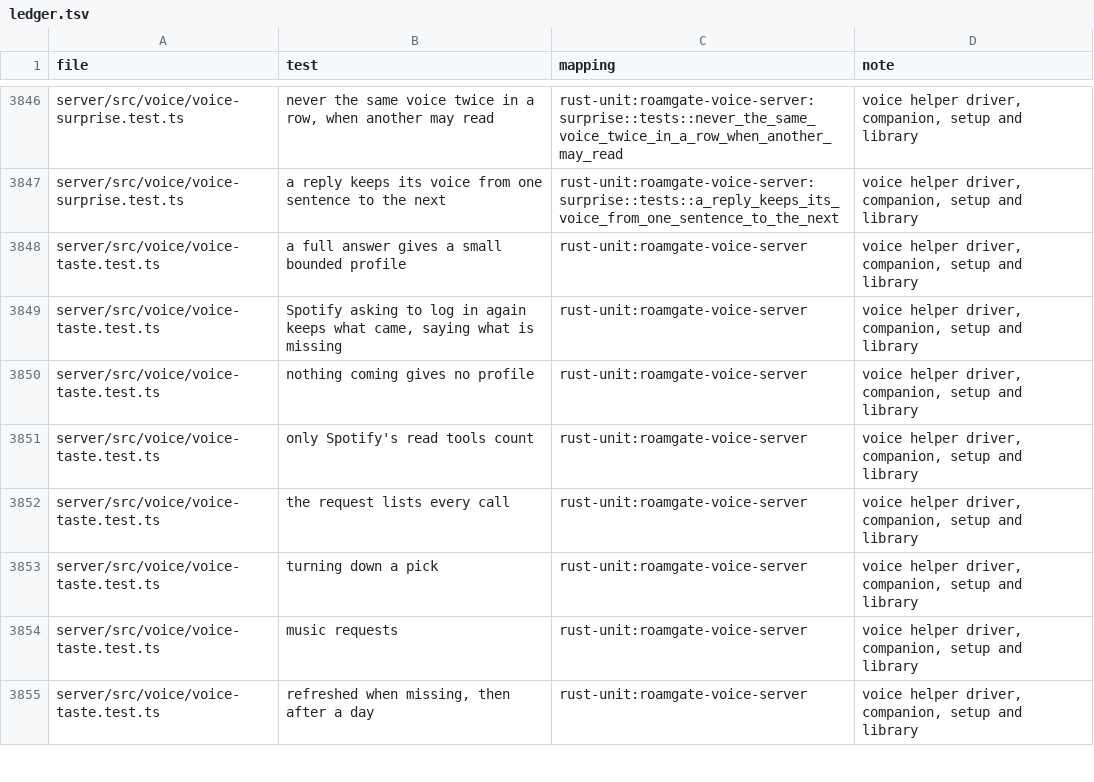
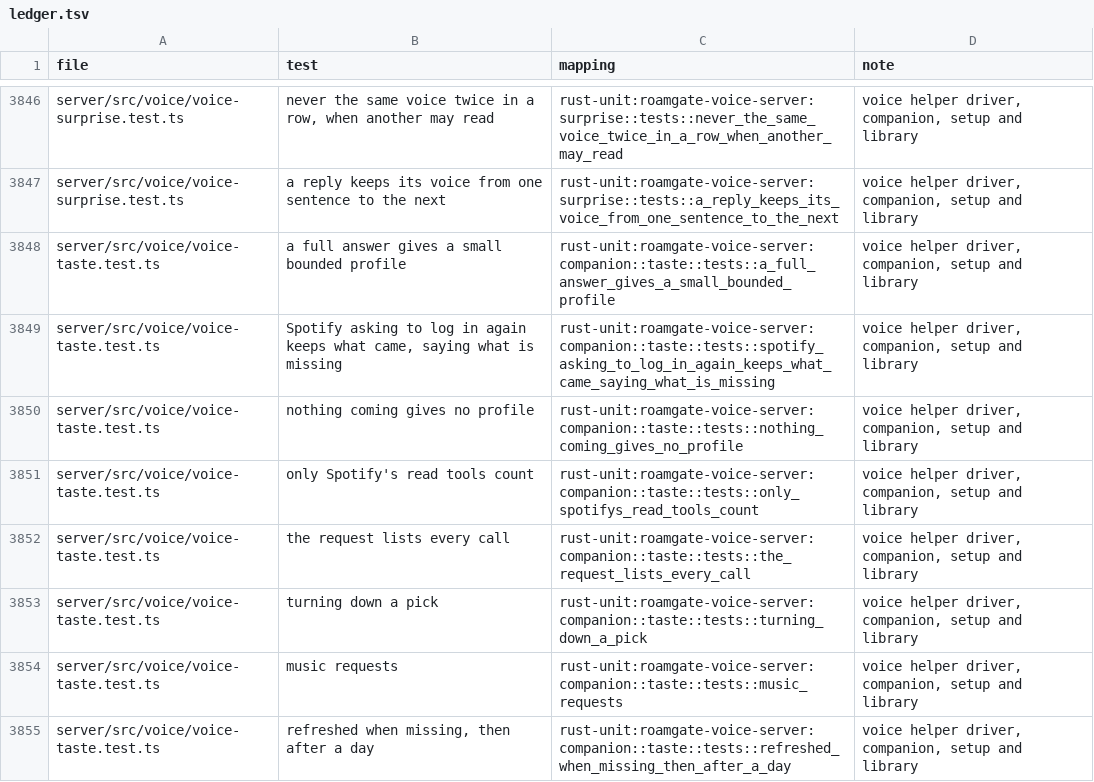
Before and after one commit to thiblahute/roamgate, a TSV file: parity/ledger.tsv, drawn as a sheet; only a part is shown, gaps mark what is left out; the diff covers the shown part only.

Commit message:
Port the companion's YouTube player, memory files and music taste to roamgate-voice-server

```diff
--- a/parity/ledger.tsv
+++ b/parity/ledger.tsv
@@ -3847,9 +3847,9 @@ server/src/voice/voice-surprise.test.ts	never the same voice twice in a row, whe
 server/src/voice/voice-surprise.test.ts	a reply keeps its voice from one sentence to the next	rust-unit:roamgate-voice-server:surprise::tests::a_reply_keeps_its_voice_from_one_sentence_to_the_next	voice helper driver, companion, setup and library
-server/src/voice/voice-taste.test.ts	a full answer gives a small bounded profile	rust-unit:roamgate-voice-server	voice helper driver, companion, setup and library
-server/src/voice/voice-taste.test.ts	Spotify asking to log in again keeps what came, saying what is missing	rust-unit:roamgate-voice-server	voice helper driver, companion, setup and library
-server/src/voice/voice-taste.test.ts	nothing coming gives no profile	rust-unit:roamgate-voice-server	voice helper driver, companion, setup and library
-server/src/voice/voice-taste.test.ts	only Spotify's read tools count	rust-unit:roamgate-voice-server	voice helper driver, companion, setup and library
-server/src/voice/voice-taste.test.ts	the request lists every call	rust-unit:roamgate-voice-server	voice helper driver, companion, setup and library
-server/src/voice/voice-taste.test.ts	turning down a pick	rust-unit:roamgate-voice-server	voice helper driver, companion, setup and library
-server/src/voice/voice-taste.test.ts	music requests	rust-unit:roamgate-voice-server	voice helper driver, companion, setup and library
-server/src/voice/voice-taste.test.ts	refreshed when missing, then after a day	rust-unit:roamgate-voice-server	voice helper driver, companion, setup and library
+server/src/voice/voice-taste.test.ts	a full answer gives a small bounded profile	rust-unit:roamgate-voice-server:companion::taste::tests::a_full_answer_gives_a_small_bounded_profile	voice helper driver, companion, setup and library
+server/src/voice/voice-taste.test.ts	Spotify asking to log in again keeps what came, saying what is missing	rust-unit:roamgate-voice-server:companion::taste::tests::spotify_asking_to_log_in_again_keeps_what_came_saying_what_is_missing	voice helper driver, companion, setup and library
+server/src/voice/voice-taste.test.ts	nothing coming gives no profile	rust-unit:roamgate-voice-server:companion::taste::tests::nothing_coming_gives_no_profile	voice helper driver, companion, setup and library
+server/src/voice/voice-taste.test.ts	only Spotify's read tools count	rust-unit:roamgate-voice-server:companion::taste::tests::only_spotifys_read_tools_count	voice helper driver, companion, setup and library
+server/src/voice/voice-taste.test.ts	the request lists every call	rust-unit:roamgate-voice-server:companion::taste::tests::the_request_lists_every_call	voice helper driver, companion, setup and library
+server/src/voice/voice-taste.test.ts	turning down a pick	rust-unit:roamgate-voice-server:companion::taste::tests::turning_down_a_pick	voice helper driver, companion, setup and library
+server/src/voice/voice-taste.test.ts	music requests	rust-unit:roamgate-voice-server:companion::taste::tests::music_requests	voice helper driver, companion, setup and library
+server/src/voice/voice-taste.test.ts	refreshed when missing, then after a day	rust-unit:roamgate-voice-server:companion::taste::tests::refreshed_when_missing_then_after_a_day	voice helper driver, companion, setup and library
```
Also changed, not shown: 30 edited cells elsewhere in this file, parity/unported.tsv, 10 other files.
